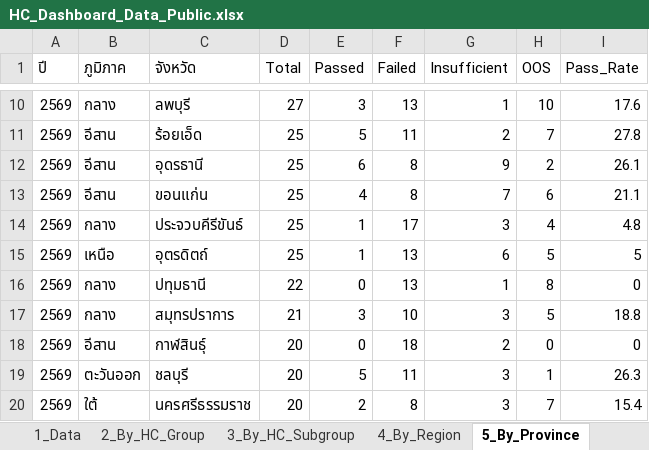
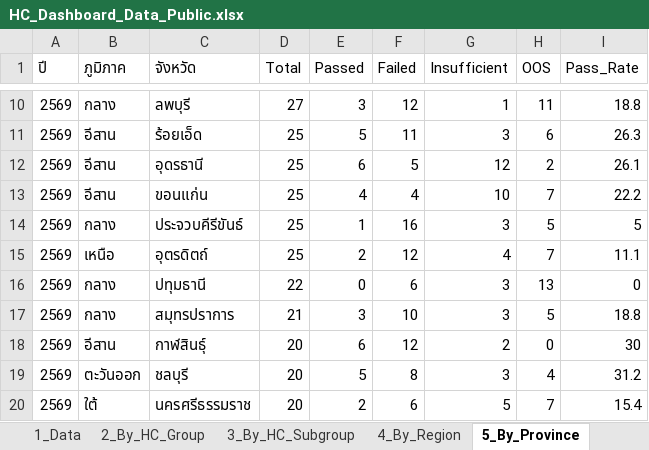
Before and after one commit to nakittle/HC-dashboard, an Excel workbook: HC_Dashboard_Data_Public.xlsx, sheet 5_By_Province, drawn as a sheet; only a part is shown, gaps mark what is left out; values as stored, in another font and other column widths than the file's, no borders; the diff covers the shown part only; the diff names each change by its address in the sheet, - before the commit and + after, or states it on an @@ line.

```diff
--- a/HC_Dashboard_Data_Public.xlsx (sheet 5_By_Province)
+++ b/HC_Dashboard_Data_Public.xlsx (sheet 5_By_Province)
-F10 (Failed): 13
+F10 (Failed): 12
-H10 (OOS): 10
+H10 (OOS): 11
-I10 (Pass_Rate): 17.6
+I10 (Pass_Rate): 18.8
-G11 (Insufficient): 2
+G11 (Insufficient): 3
-H11 (OOS): 7
+H11 (OOS): 6
-I11 (Pass_Rate): 27.8
+I11 (Pass_Rate): 26.3
-F12 (Failed): 8
+F12 (Failed): 5
-G12 (Insufficient): 9
+G12 (Insufficient): 12
-F13 (Failed): 8
+F13 (Failed): 4
-G13 (Insufficient): 7
+G13 (Insufficient): 10
-H13 (OOS): 6
+H13 (OOS): 7
-I13 (Pass_Rate): 21.1
+I13 (Pass_Rate): 22.2
-F14 (Failed): 17
+F14 (Failed): 16
-H14 (OOS): 4
+H14 (OOS): 5
-I14 (Pass_Rate): 4.8
+I14 (Pass_Rate): 5
-E15 (Passed): 1
+E15 (Passed): 2
-F15 (Failed): 13
+F15 (Failed): 12
-G15 (Insufficient): 6
+G15 (Insufficient): 4
-H15 (OOS): 5
+H15 (OOS): 7
-I15 (Pass_Rate): 5
+I15 (Pass_Rate): 11.1
-F16 (Failed): 13
+F16 (Failed): 6
-G16 (Insufficient): 1
+G16 (Insufficient): 3
-H16 (OOS): 8
+H16 (OOS): 13
-E18 (Passed): 0
+E18 (Passed): 6
-F18 (Failed): 18
+F18 (Failed): 12
-I18 (Pass_Rate): 0
+I18 (Pass_Rate): 30
-F19 (Failed): 11
+F19 (Failed): 8
-H19 (OOS): 1
+H19 (OOS): 4
-I19 (Pass_Rate): 26.3
+I19 (Pass_Rate): 31.2
-F20 (Failed): 8
+F20 (Failed): 6
-G20 (Insufficient): 3
+G20 (Insufficient): 5
```
Also changed, not shown: 247 edited cells elsewhere in this sheet, sheet 6_Failed_Detail, sheet 1_Data, sheet 3_By_HC_Subgroup, sheet 2_By_HC_Group, sheet 7_Top_Failed_Nutrient, sheet 0_Summary, 2 more sheets, 1 other file.
